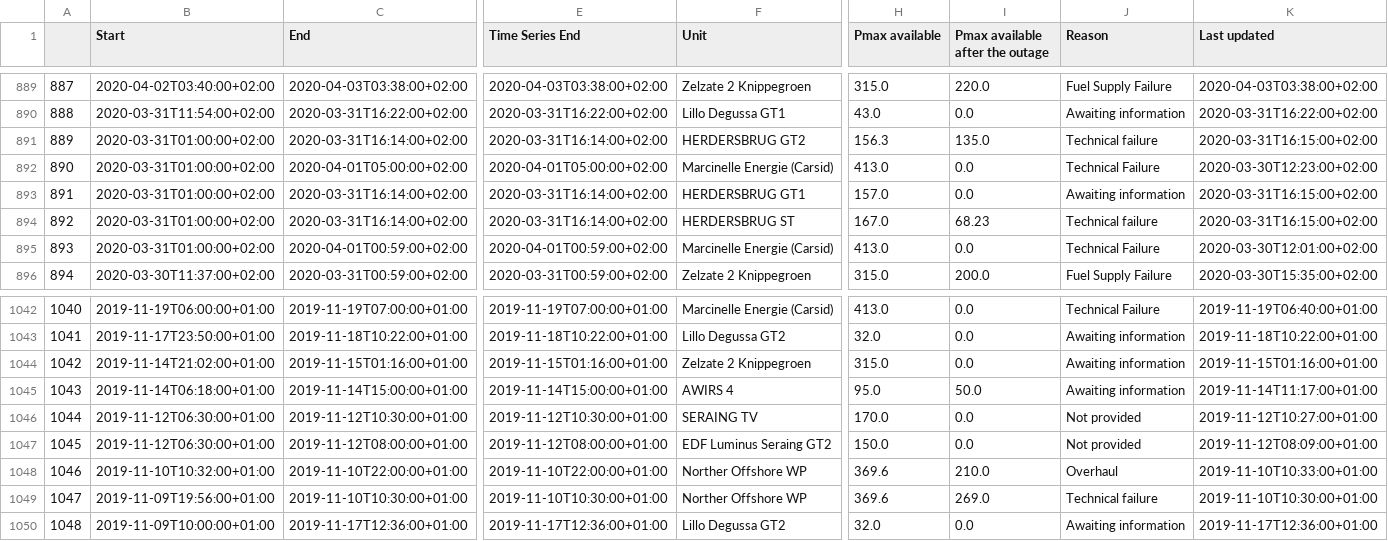
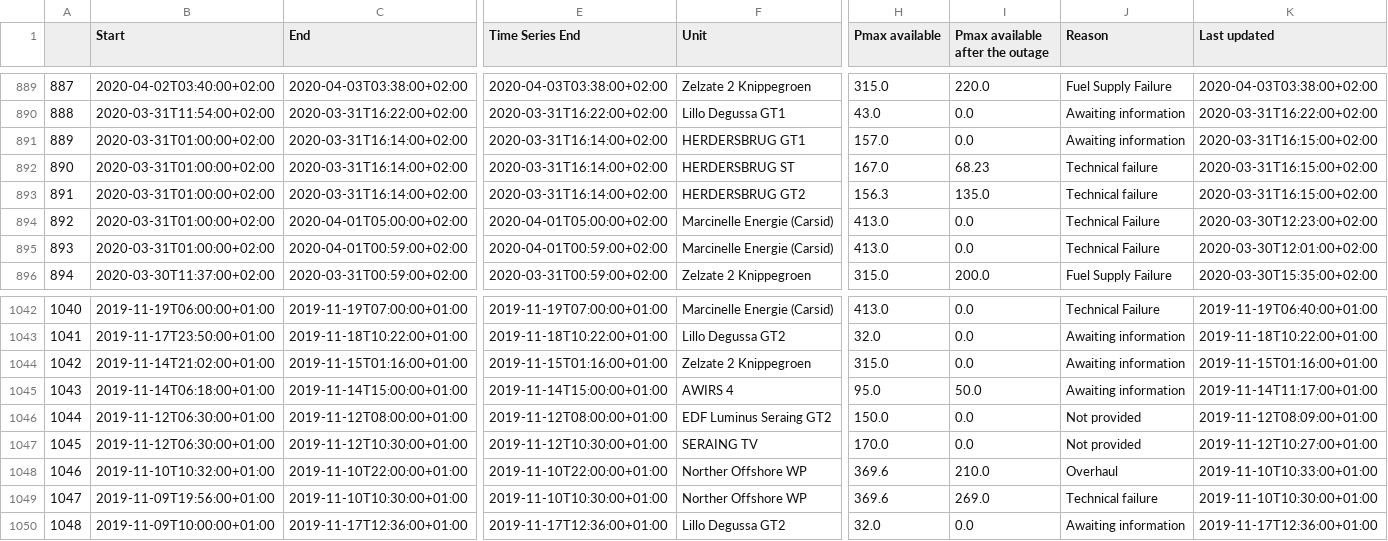
Before and after one commit to journinho/elia-opendata, a CSV file: Unplanned_unavailibilities.csv, drawn as a sheet; only a part is shown, gaps mark what is left out; the diff covers the shown part only; the diff names each change by its address in the sheet, - before the commit and + after, or states it on an @@ line.

Commit message:
Latest data: Sat Aug  6 06:00:54 UTC 2022

```diff
--- a/Unplanned_unavailibilities.csv
+++ b/Unplanned_unavailibilities.csv
-F891 (Unit): HERDERSBRUG GT2
+F891 (Unit): HERDERSBRUG GT1
-H891 (Pmax available): 156.3
+H891 (Pmax available): 157.0
-I891 (Pmax available after the outage): 135.0
+I891 (Pmax available after the outage): 0.0
-J891 (Reason): Technical failure
+J891 (Reason): Awaiting information
-C892 (End): 2020-04-01T05:00:00+02:00
+C892 (End): 2020-03-31T16:14:00+02:00
-E892 (Time Series End): 2020-04-01T05:00:00+02:00
+E892 (Time Series End): 2020-03-31T16:14:00+02:00
-F892 (Unit): Marcinelle Energie (Carsid)
+F892 (Unit): HERDERSBRUG ST
-H892 (Pmax available): 413.0
+H892 (Pmax available): 167.0
-I892 (Pmax available after the outage): 0.0
+I892 (Pmax available after the outage): 68.23
-J892 (Reason): Technical Failure
+J892 (Reason): Technical failure
-K892 (Last updated): 2020-03-30T12:23:00+02:00
+K892 (Last updated): 2020-03-31T16:15:00+02:00
-F893 (Unit): HERDERSBRUG GT1
+F893 (Unit): HERDERSBRUG GT2
-H893 (Pmax available): 157.0
+H893 (Pmax available): 156.3
-I893 (Pmax available after the outage): 0.0
+I893 (Pmax available after the outage): 135.0
-J893 (Reason): Awaiting information
+J893 (Reason): Technical failure
-C894 (End): 2020-03-31T16:14:00+02:00
+C894 (End): 2020-04-01T05:00:00+02:00
-E894 (Time Series End): 2020-03-31T16:14:00+02:00
+E894 (Time Series End): 2020-04-01T05:00:00+02:00
-F894 (Unit): HERDERSBRUG ST
+F894 (Unit): Marcinelle Energie (Carsid)
-H894 (Pmax available): 167.0
+H894 (Pmax available): 413.0
-I894 (Pmax available after the outage): 68.23
+I894 (Pmax available after the outage): 0.0
-J894 (Reason): Technical failure
+J894 (Reason): Technical Failure
-K894 (Last updated): 2020-03-31T16:15:00+02:00
+K894 (Last updated): 2020-03-30T12:23:00+02:00
-C1046 (End): 2019-11-12T10:30:00+01:00
+C1046 (End): 2019-11-12T08:00:00+01:00
-E1046 (Time Series End): 2019-11-12T10:30:00+01:00
+E1046 (Time Series End): 2019-11-12T08:00:00+01:00
-F1046 (Unit): SERAING TV
+F1046 (Unit): EDF Luminus Seraing GT2
-H1046 (Pmax available): 170.0
+H1046 (Pmax available): 150.0
-K1046 (Last updated): 2019-11-12T10:27:00+01:00
+K1046 (Last updated): 2019-11-12T08:09:00+01:00
-C1047 (End): 2019-11-12T08:00:00+01:00
+C1047 (End): 2019-11-12T10:30:00+01:00
-E1047 (Time Series End): 2019-11-12T08:00:00+01:00
+E1047 (Time Series End): 2019-11-12T10:30:00+01:00
-F1047 (Unit): EDF Luminus Seraing GT2
+F1047 (Unit): SERAING TV
-H1047 (Pmax available): 150.0
+H1047 (Pmax available): 170.0
-K1047 (Last updated): 2019-11-12T08:09:00+01:00
+K1047 (Last updated): 2019-11-12T10:27:00+01:00
```
Also changed, not shown: 110 edited cells elsewhere in this file.
